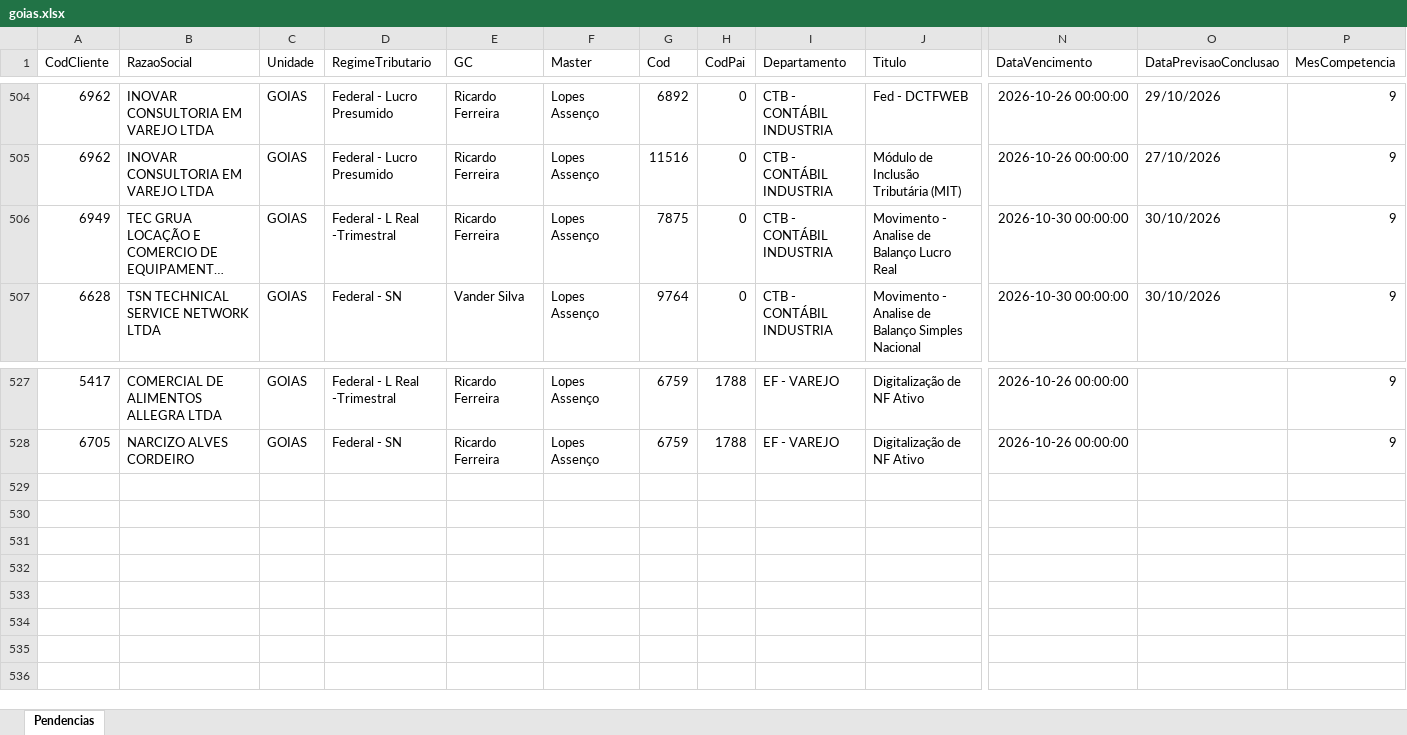
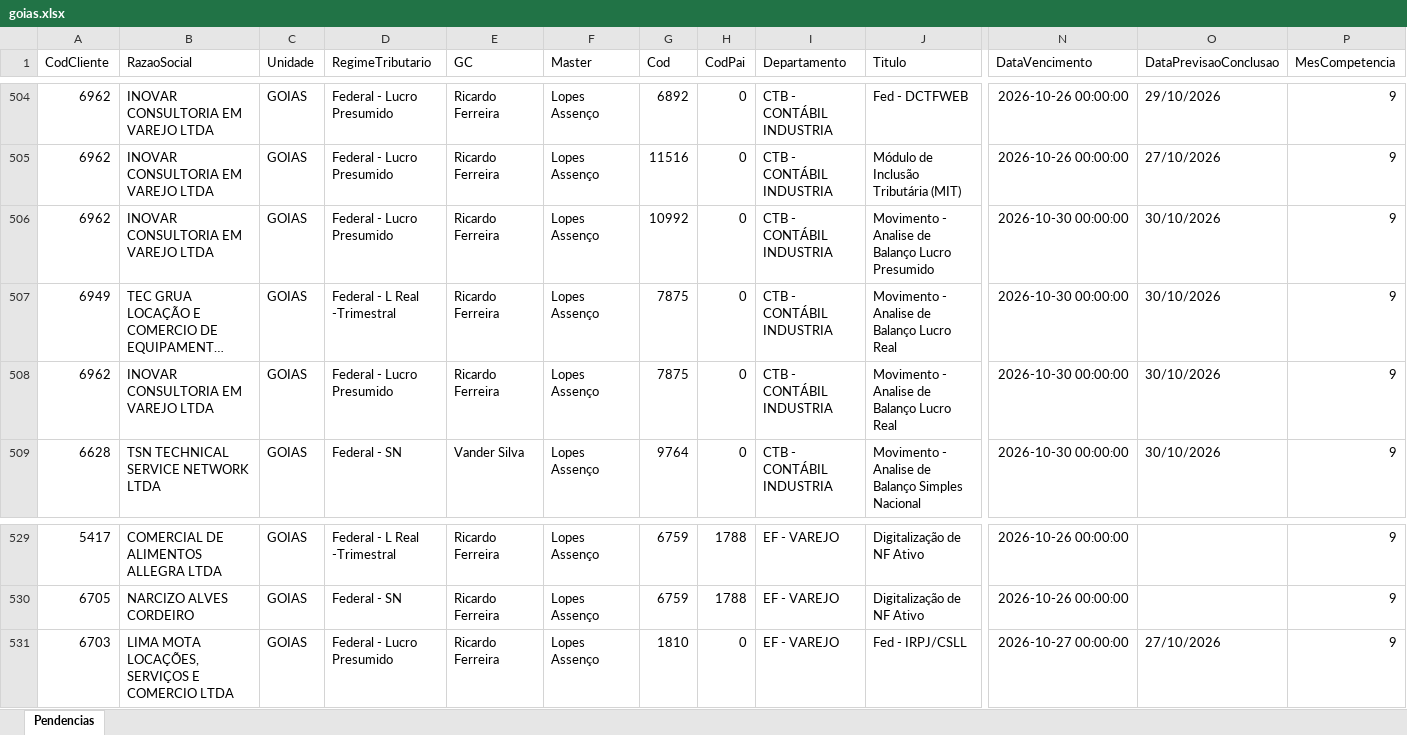
Before and after one commit to Controladoria-MG/Tarefas-baixadas, an Excel workbook: data/base/goias.xlsx, sheet Pendencias, drawn as a sheet; only a part is shown, gaps mark what is left out; long unchanged cells end in …; values as stored, in another font and other column widths than the file's, no borders; rows hold the shown columns only; the diff names each change by its address in the sheet, - before the commit and + after, or states it on an @@ line.

```diff
--- a/data/base/goias.xlsx (sheet Pendencias)
+++ b/data/base/goias.xlsx (sheet Pendencias)
+row 506: 6962 | INOVAR CONSULTORIA EM VAREJO LTDA | GOIAS | Federal - Lucro Presumido | Ricardo Ferreira | Lopes Assenço | 10992 | 0 | CTB - CONTÁBIL INDUSTRIA | Movimento - Analise de Balanço Lucro Presumido | 2026-10-30 00:00:00 | 30/10/2026 | 9
+row 508: 6962 | INOVAR CONSULTORIA EM VAREJO LTDA | GOIAS | Federal - Lucro Presumido | Ricardo Ferreira | Lopes Assenço | 7875 | 0 | CTB - CONTÁBIL INDUSTRIA | Movimento - Analise de Balanço Lucro Real | 2026-10-30 00:00:00 | 30/10/2026 | 9
+row 531: 6703 | LIMA MOTA LOCAÇÕES, SERVIÇOS E COMERCIO LTDA | GOIAS | Federal - Lucro Presumido | Ricardo Ferreira | Lopes Assenço | 1810 | 0 | EF - VAREJO | Fed - IRPJ/CSLL | 2026-10-27 00:00:00 | 27/10/2026 | 9
```
Also changed, not shown: data/base/santos.xlsx, 4 other files.
